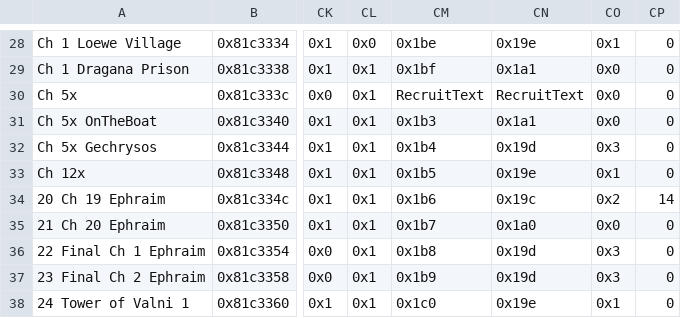
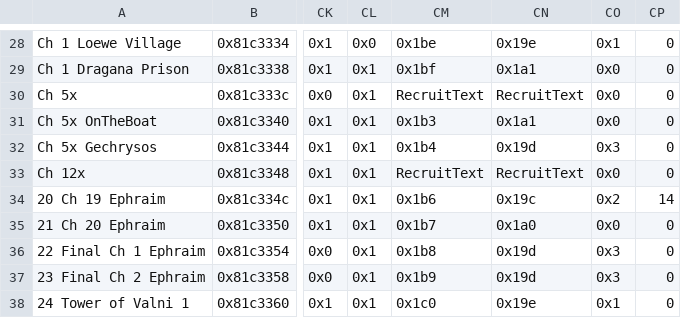
Before and after one commit to legendofloog/Teleshack-II, a CSV file: Tables/NightmareModules/ChapterData/ChapterData.csv, drawn as a sheet; only a part is shown, gaps mark what is left out; the diff names each change by its address in the sheet, - before the commit and + after, or states it on an @@ line.

```diff
--- a/Tables/NightmareModules/ChapterData/ChapterData.csv
+++ b/Tables/NightmareModules/ChapterData/ChapterData.csv
-CM33: 0x1b5
+CM33: RecruitText
-CN33: 0x19e
+CN33: RecruitText
-CO33: 0x1
+CO33: 0x0
```
Also changed, not shown: Tables/NightmareModules/CharactersClasses/CharacterTable.csv, Tables/NightmareModules/CharactersClasses/ClassTable.csv, 17 other files.
